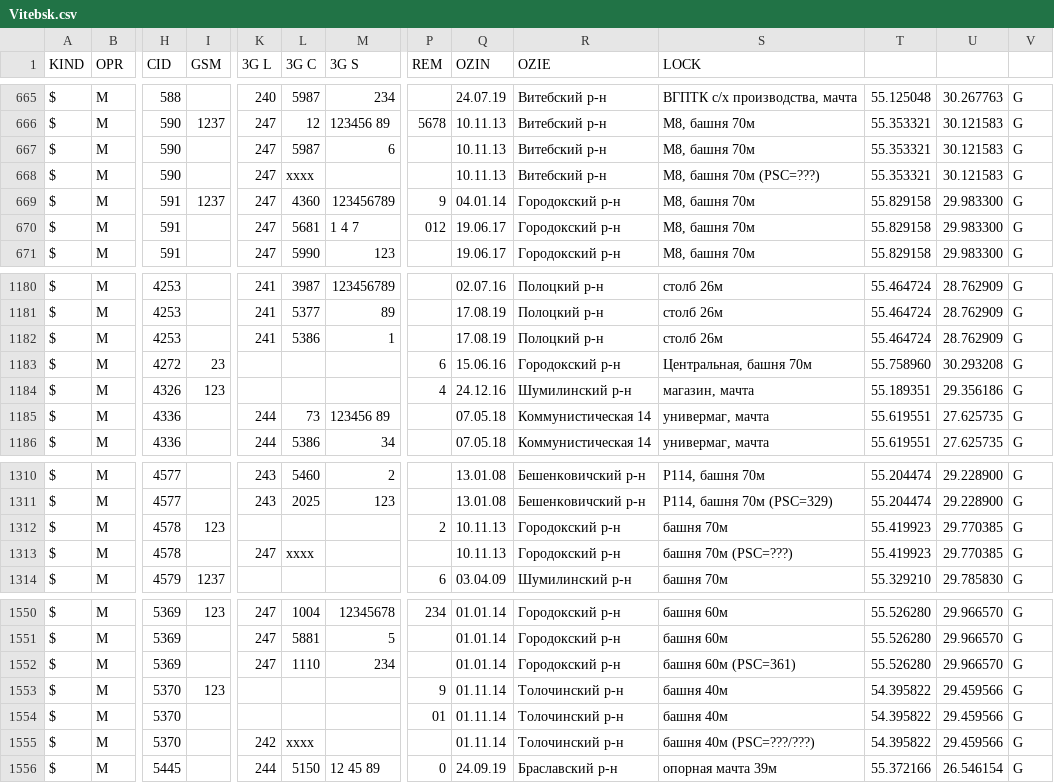
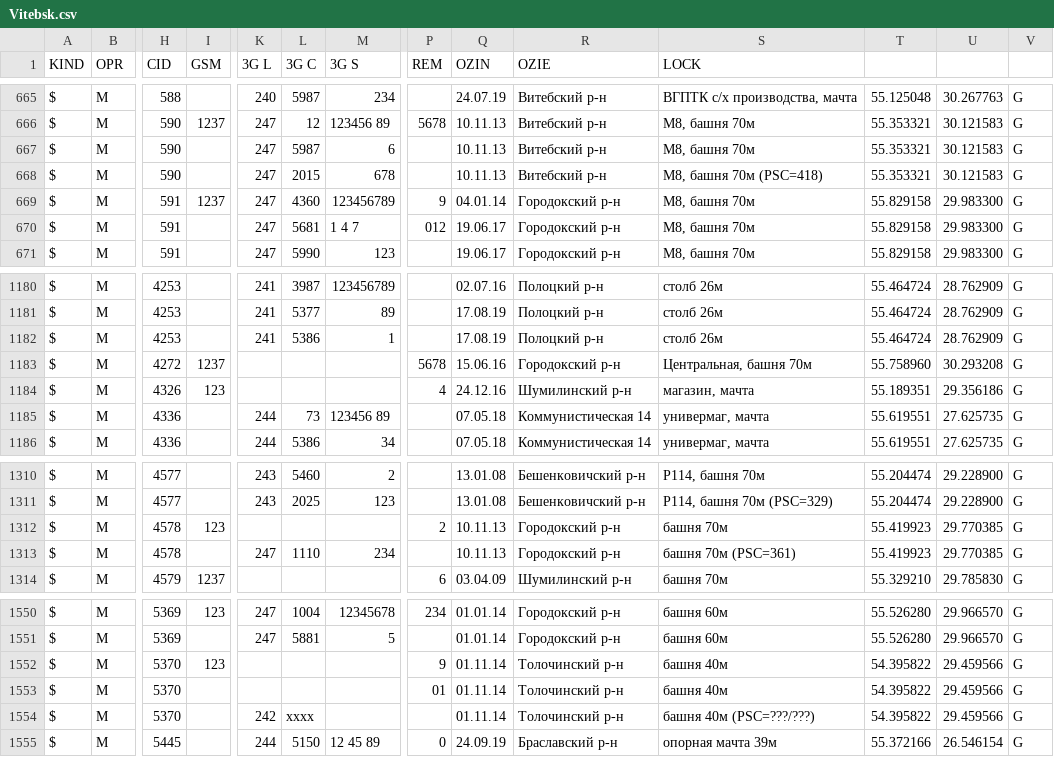
Before and after one commit to BYCellDatabase/csv, a CSV file: MTS/Vitebsk.csv, drawn as a sheet; only a part is shown, gaps mark what is left out; rows hold the shown columns only; the diff names each change by its address in the sheet, - before the commit and + after, or states it on an @@ line.

Commit message:
3 files | M MTS/Vitebsk.csv, M Velcom/Vitebsk.csv, M beCloud/Vitebsk.csv

```diff
--- a/MTS/Vitebsk.csv
+++ b/MTS/Vitebsk.csv
-L668 (3G C): xxxx
+L668 (3G C): 2015
-M668 (3G S): (empty)
+M668 (3G S): 678
-S668 (LOCK): М8, башня 70м (PSC=???)
+S668 (LOCK): М8, башня 70м (PSC=418)
-I1183 (GSM): 23
+I1183 (GSM): 1237
-P1183 (REM): 6
+P1183 (REM): 5678
-L1313 (3G C): xxxx
+L1313 (3G C): 1110
-M1313 (3G S): (empty)
+M1313 (3G S): 234
-S1313 (LOCK): башня 70м (PSC=???)
+S1313 (LOCK): башня 70м (PSC=361)
-row 1552: $ | M | 5369 |  | 247 | 1110 | 234 |  | 01.01.14 | Городокский р-н | башня 60м (PSC=361) | 55.526280 | 29.966570 | G
```
Also changed, not shown: Velcom/Vitebsk.csv, beCloud/Vitebsk.csv.
